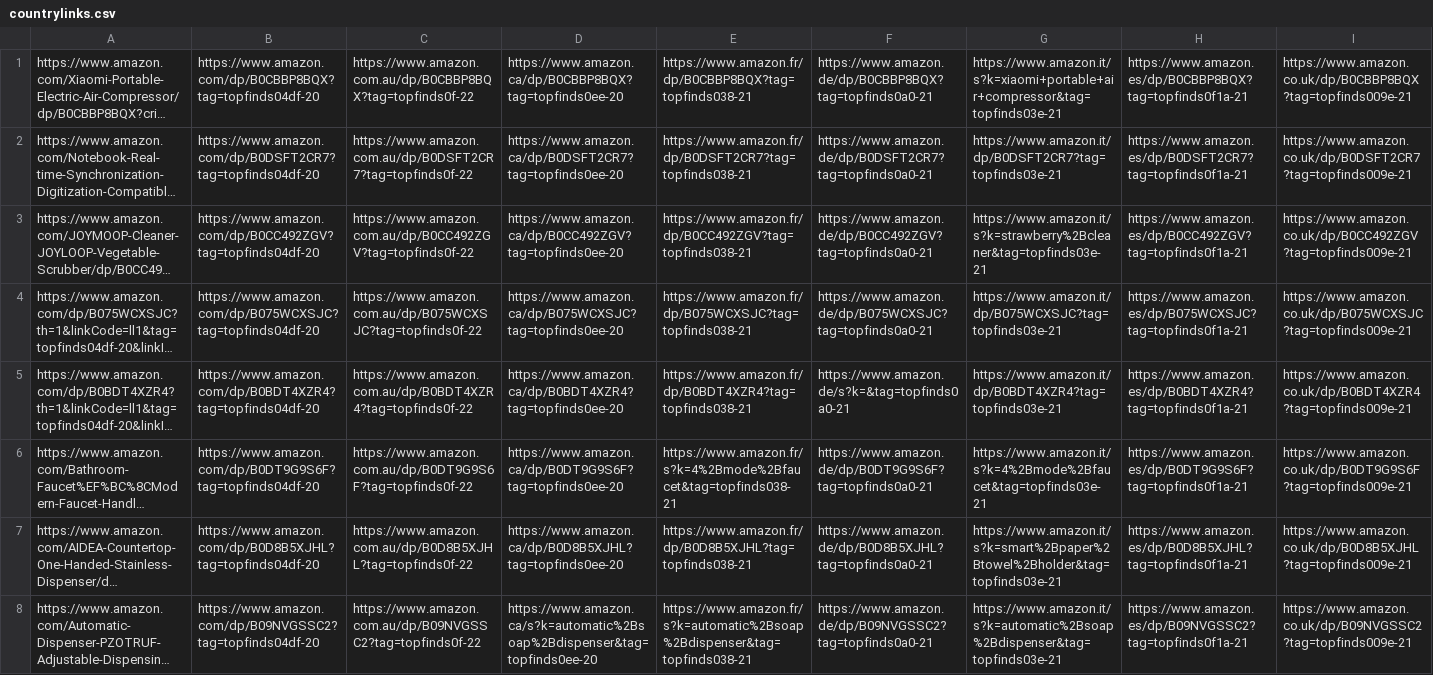
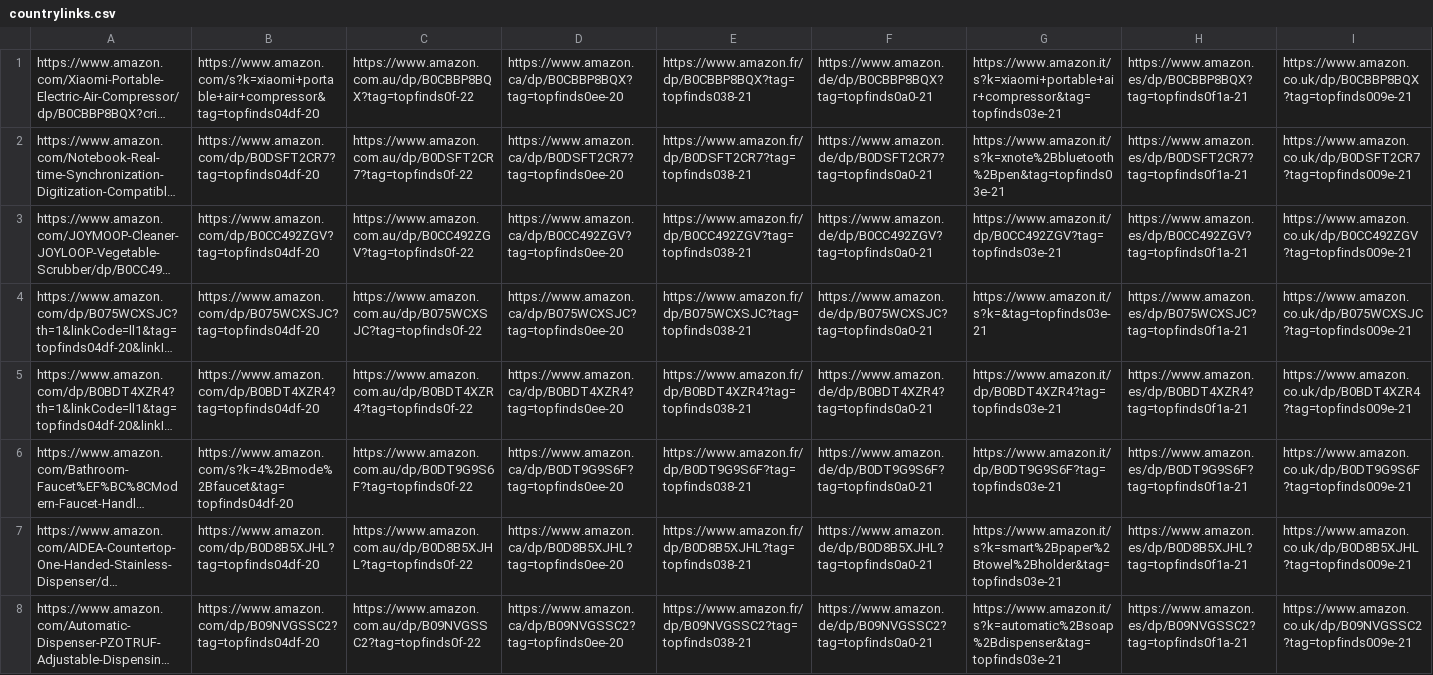
Before and after one commit to jxllyy/webproject, a CSV file: countrylinks.csv, drawn as a sheet; only a part is shown; long unchanged cells end in …; the diff covers the shown part only; the diff names each change by its address in the sheet, - before the commit and + after, or states it on an @@ line.

```diff
--- a/countrylinks.csv
+++ b/countrylinks.csv
-B1: https://www.amazon.com/dp/B0CBBP8BQX?tag=topfinds04df-20
+B1: https://www.amazon.com/s?k=xiaomi+portable+air+compressor&tag=topfinds04df-20
-G2: https://www.amazon.it/dp/B0DSFT2CR7?tag=topfinds03e-21
+G2: https://www.amazon.it/s?k=xnote%2Bbluetooth%2Bpen&tag=topfinds03e-21
-G3: https://www.amazon.it/s?k=strawberry%2Bcleaner&tag=topfinds03e-21
+G3: https://www.amazon.it/dp/B0CC492ZGV?tag=topfinds03e-21
-G4: https://www.amazon.it/dp/B075WCXSJC?tag=topfinds03e-21
+G4: https://www.amazon.it/s?k=&tag=topfinds03e-21
-F5: https://www.amazon.de/s?k=&tag=topfinds0a0-21
+F5: https://www.amazon.de/dp/B0BDT4XZR4?tag=topfinds0a0-21
-B6: https://www.amazon.com/dp/B0DT9G9S6F?tag=topfinds04df-20
+B6: https://www.amazon.com/s?k=4%2Bmode%2Bfaucet&tag=topfinds04df-20
-E6: https://www.amazon.fr/s?k=4%2Bmode%2Bfaucet&tag=topfinds038-21
+E6: https://www.amazon.fr/dp/B0DT9G9S6F?tag=topfinds038-21
-G6: https://www.amazon.it/s?k=4%2Bmode%2Bfaucet&tag=topfinds03e-21
+G6: https://www.amazon.it/dp/B0DT9G9S6F?tag=topfinds03e-21
-D8: https://www.amazon.ca/s?k=automatic%2Bsoap%2Bdispenser&tag=topfinds0ee-20
+D8: https://www.amazon.ca/dp/B09NVGSSC2?tag=topfinds0ee-20
-E8: https://www.amazon.fr/s?k=automatic%2Bsoap%2Bdispenser&tag=topfinds038-21
+E8: https://www.amazon.fr/dp/B09NVGSSC2?tag=topfinds038-21
```
Also changed, not shown: 6 edited cells elsewhere in this file.
